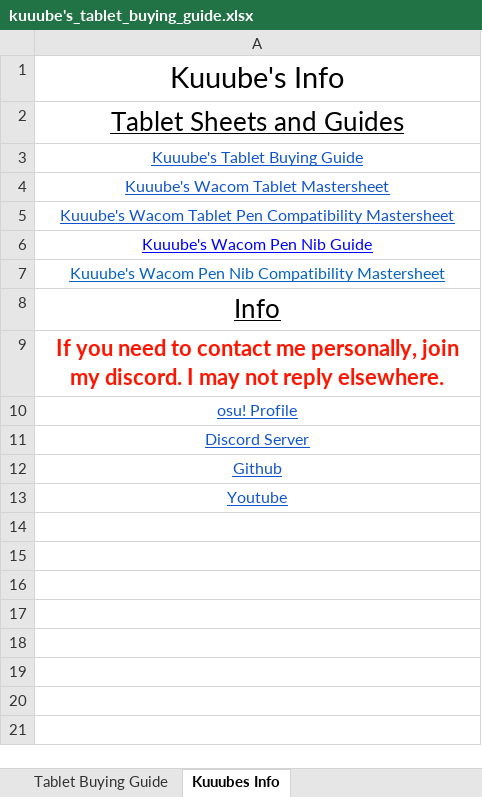
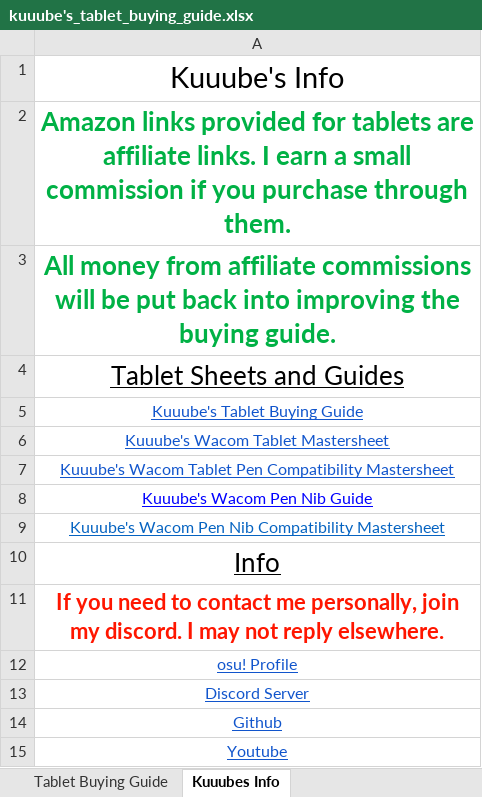
Before and after one commit to Kuuuube/Kuuuube.github.io, an Excel workbook: kuuube's_tablet_buying_guide.xlsx, sheet Kuuubes Info, drawn as a sheet; values as stored, in another font and other column widths than the file's, no borders; charts and pictures not drawn; the diff names each change by its address in the sheet, - before the commit and + after, or states it on an @@ line.

```diff
--- a/kuuube's_tablet_buying_guide.xlsx (sheet Kuuubes Info)
+++ b/kuuube's_tablet_buying_guide.xlsx (sheet Kuuubes Info)
+row 2: Amazon links provided for tablets are affiliate links. I earn a small commission if you purchase through them.
+row 3: All money from affiliate commissions will be put back into improving the buying guide.
```
Also changed, not shown: sheet Tablet Buying Guide, kuuube's_wacom_nib_compatibility_mastersheet.xlsx, kuuube's_wacom_tablet_mastersheet.xlsx, 10 other files.
